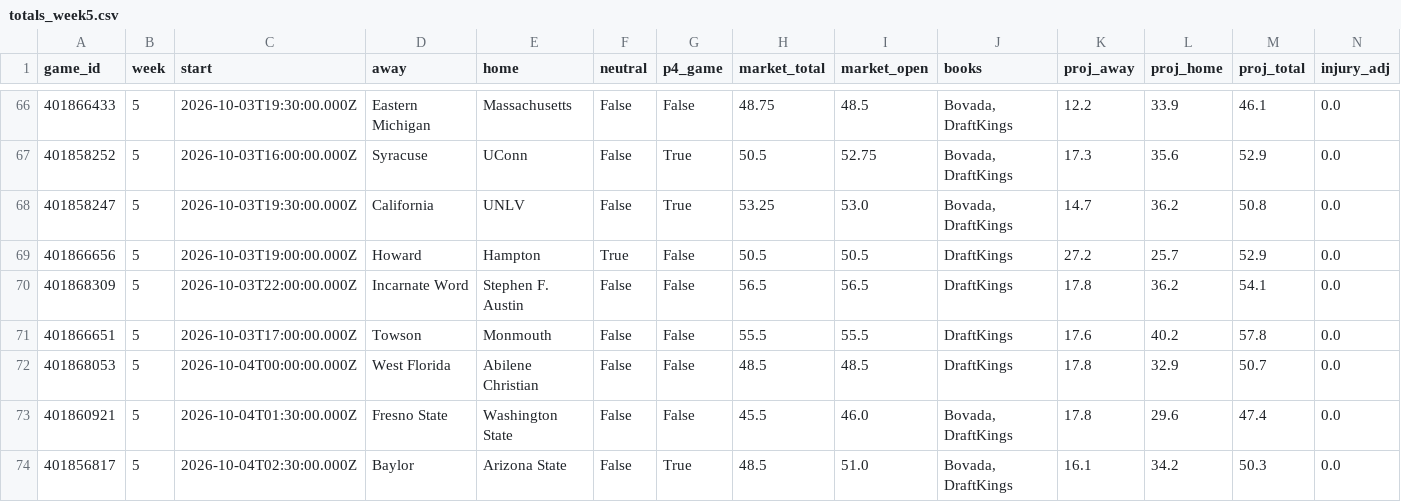
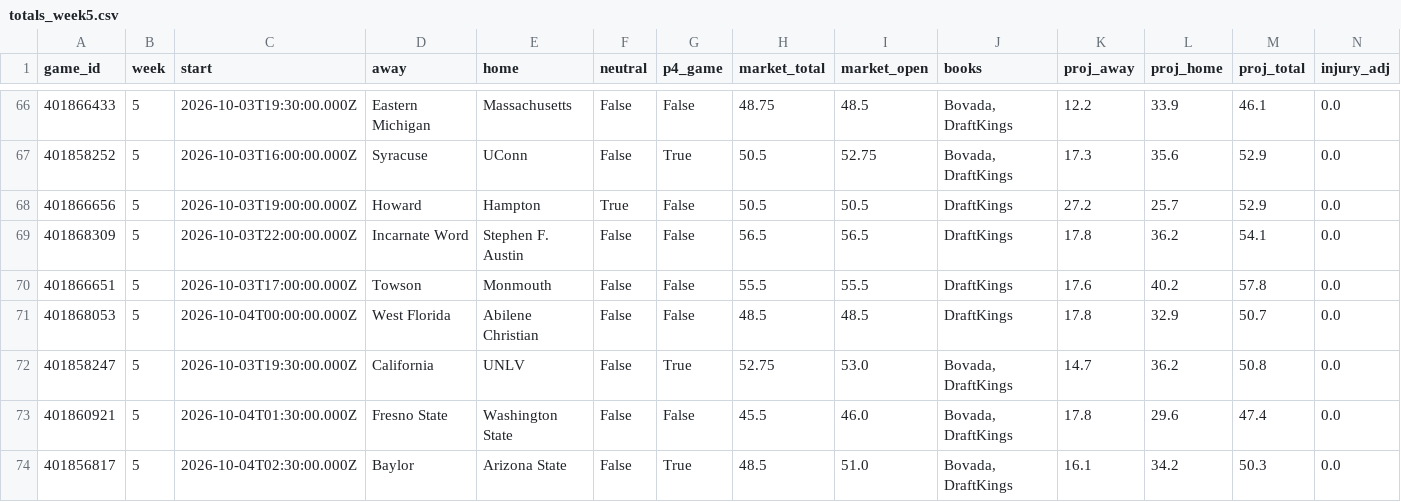
Before and after one commit to sportstar583/sportsbetting, a CSV file: data/2026/totals_week5.csv, drawn as a sheet; only a part is shown, gaps mark what is left out; removed rows and columns are numbered as before the commit, all else as after; rows hold the shown columns only; the diff names each change by its address in the sheet, - before the commit and + after, or states it on an @@ line.

```diff
--- a/data/2026/totals_week5.csv
+++ b/data/2026/totals_week5.csv
-row 68: 401858247 | 5 | 2026-10-03T19:30:00.000Z | California | UNLV | False | True | 53.25 | 53.0 | Bovada, DraftKings | 14.7 | 36.2 | 50.8 | 0.0
+row 72: 401858247 | 5 | 2026-10-03T19:30:00.000Z | California | UNLV | False | True | 52.75 | 53.0 | Bovada, DraftKings | 14.7 | 36.2 | 50.8 | 0.0
```
Also changed, not shown: 1 other file.
